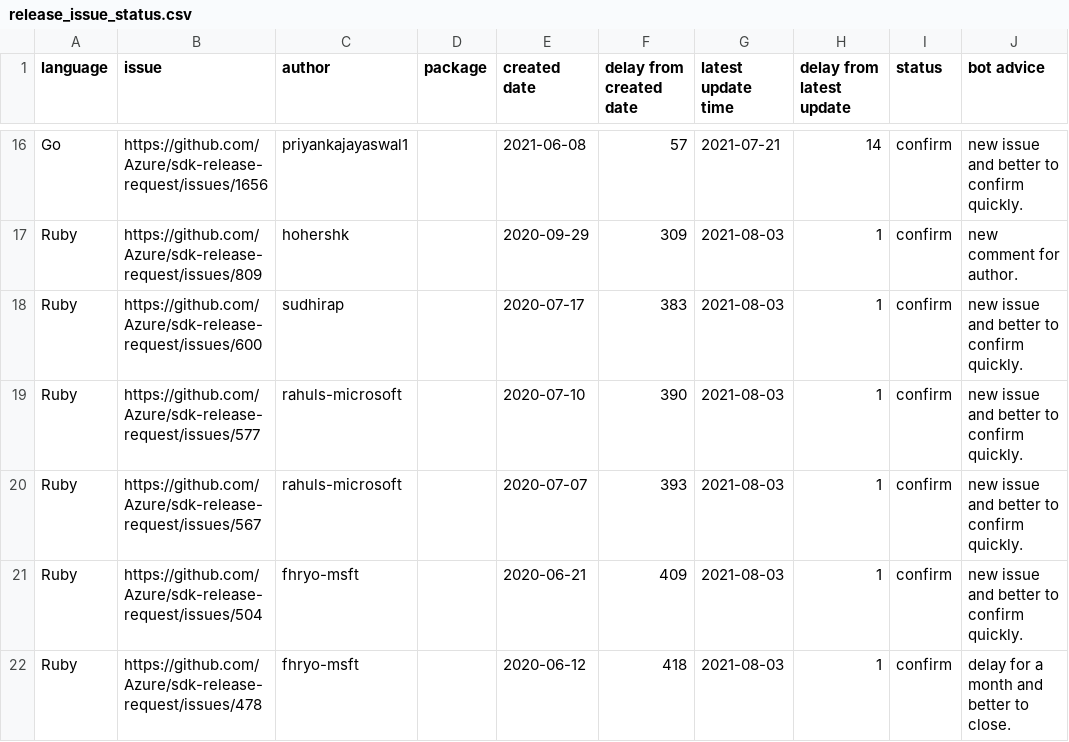
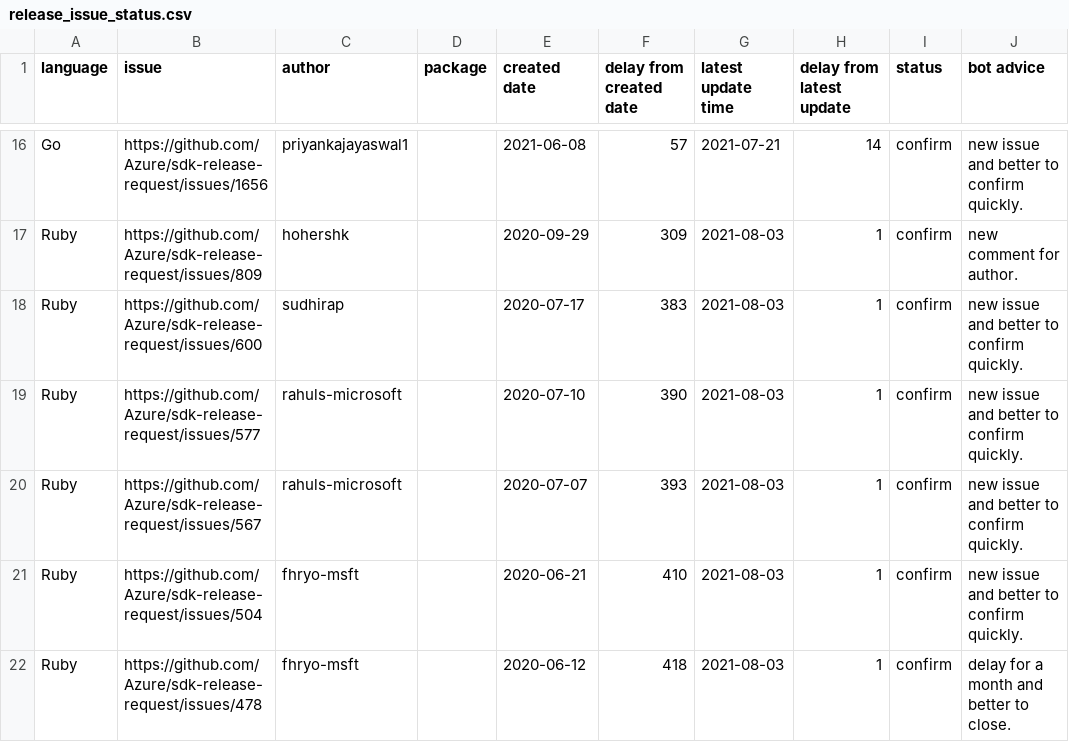
Before and after one commit to msyyc/file-storage, a CSV file: release_issue_status.csv, drawn as a sheet; only a part is shown, gaps mark what is left out; the diff covers the shown part only.

Commit message:
update excel

```diff
--- a/release_issue_status.csv
+++ b/release_issue_status.csv
@@ -20,3 +20,3 @@ Ruby,https://github.com/Azure/sdk-release-request/issues/577,rahuls-microsoft, ,
 Ruby,https://github.com/Azure/sdk-release-request/issues/567,rahuls-microsoft, ,2020-07-07,393,2021-08-03,1,confirm,new issue and better to confirm quickly.
-Ruby,https://github.com/Azure/sdk-release-request/issues/504,fhryo-msft, ,2020-06-21,409,2021-08-03,1,confirm,new issue and better to confirm quickly.
+Ruby,https://github.com/Azure/sdk-release-request/issues/504,fhryo-msft, ,2020-06-21,410,2021-08-03,1,confirm,new issue and better to confirm quickly.
 Ruby,https://github.com/Azure/sdk-release-request/issues/478,fhryo-msft, ,2020-06-12,418,2021-08-03,1,confirm,delay for a month and better to close.
```
Also changed, not shown: 7 edited cells elsewhere in this file.
